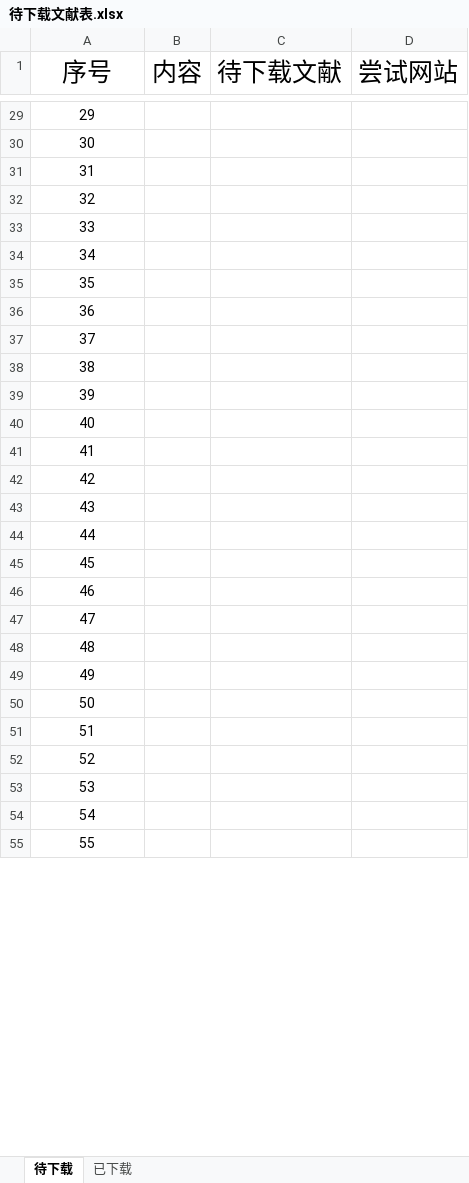
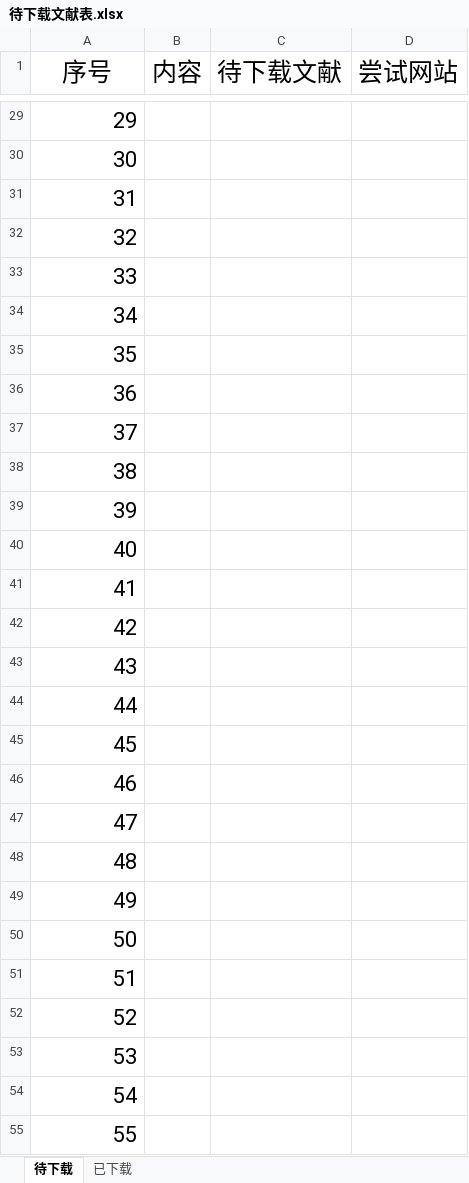
Before and after one commit to yilu-zhang/learning_summary, an Excel workbook: weekly/待下载文献表.xlsx, sheet 待下载, drawn as a sheet; only a part is shown, gaps mark what is left out; values as stored, in another font and other column widths than the file's, no borders; the diff covers the shown part only; the diff names each change by its address in the sheet, - before the commit and + after, or states it on an @@ line.

```diff
--- a/weekly/待下载文献表.xlsx (sheet 待下载)
+++ b/weekly/待下载文献表.xlsx (sheet 待下载)
@@ A29:A55 text size: larger, alignment: center → right @@
```
Also changed, not shown: 14 edited cells and cell formats elsewhere in this sheet, weekly/周报文献列表.xlsx, weekly/要做的事.xlsx, 21 other files.
